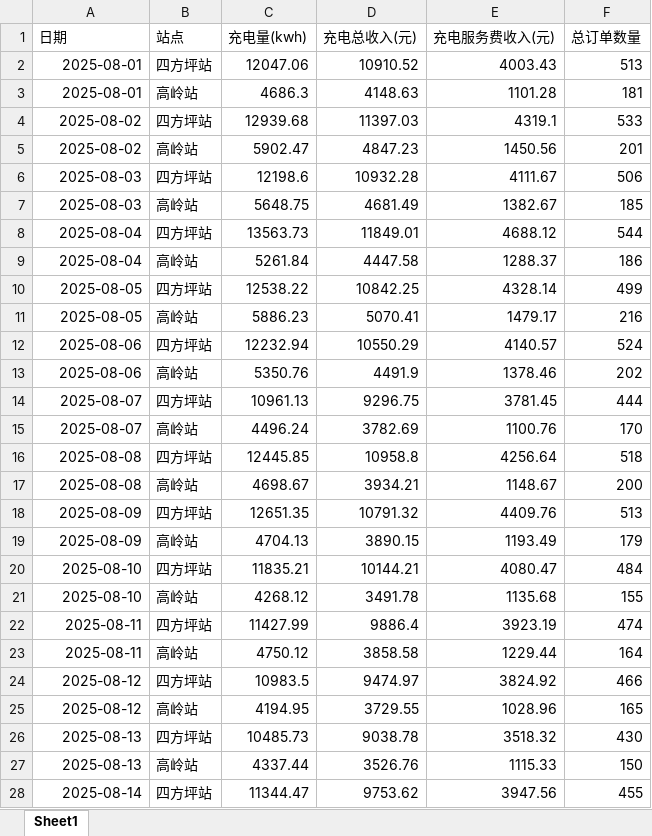
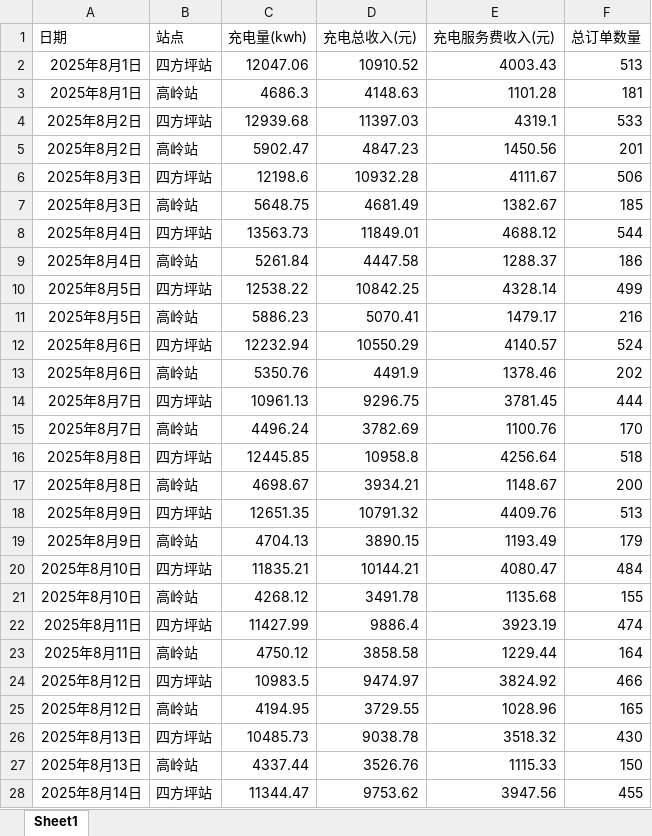
Before and after one commit to jiangnanwaw/my-page, an Excel workbook: data/daydata.xlsx, sheet Sheet1, drawn as a sheet; only a part is shown; values as stored, in another font and other column widths than the file's, no borders; the diff covers the shown part only; the diff names each change by its address in the sheet, - before the commit and + after, or states it on an @@ line.

Commit message:
Auto commit at 2025-08-26 14:35:04.48

```diff
--- a/data/daydata.xlsx (sheet Sheet1)
+++ b/data/daydata.xlsx (sheet Sheet1)
-A2:A3 (日期): 2025-08-01
+A2:A3 (日期): 2025年8月1日
-A4:A5 (日期): 2025-08-02
+A4:A5 (日期): 2025年8月2日
-A6:A7 (日期): 2025-08-03
+A6:A7 (日期): 2025年8月3日
-A8:A9 (日期): 2025-08-04
+A8:A9 (日期): 2025年8月4日
-A10:A11 (日期): 2025-08-05
+A10:A11 (日期): 2025年8月5日
-A12:A13 (日期): 2025-08-06
+A12:A13 (日期): 2025年8月6日
-A14:A15 (日期): 2025-08-07
+A14:A15 (日期): 2025年8月7日
-A16:A17 (日期): 2025-08-08
+A16:A17 (日期): 2025年8月8日
-A18:A19 (日期): 2025-08-09
+A18:A19 (日期): 2025年8月9日
-A20:A21 (日期): 2025-08-10
+A20:A21 (日期): 2025年8月10日
-A22:A23 (日期): 2025-08-11
+A22:A23 (日期): 2025年8月11日
-A24:A25 (日期): 2025-08-12
+A24:A25 (日期): 2025年8月12日
-A26:A27 (日期): 2025-08-13
+A26:A27 (日期): 2025年8月13日
-A28 (日期): 2025-08-14
+A28 (日期): 2025年8月14日
```
Also changed, not shown: 35 edited cells elsewhere in this sheet.
